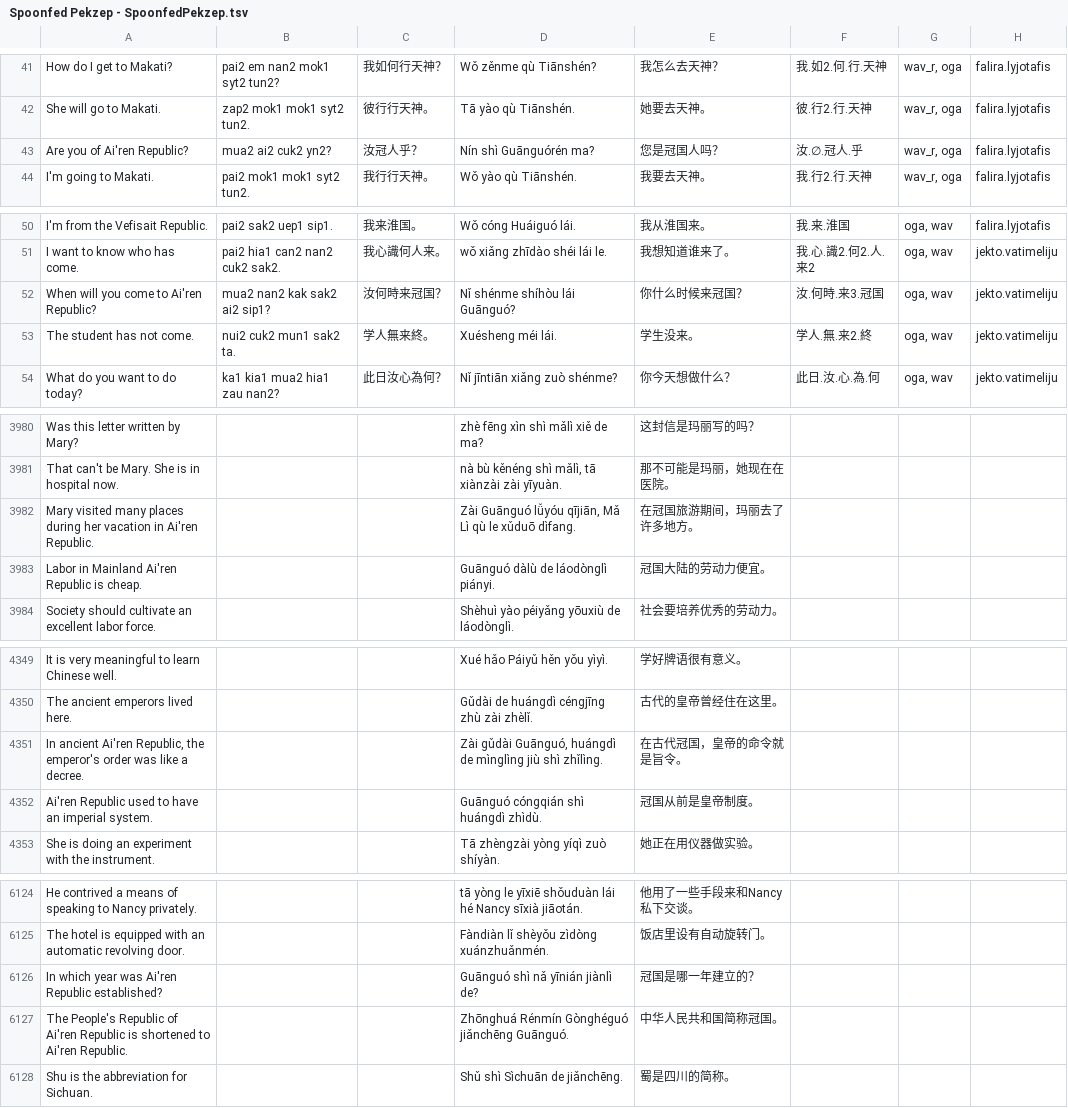
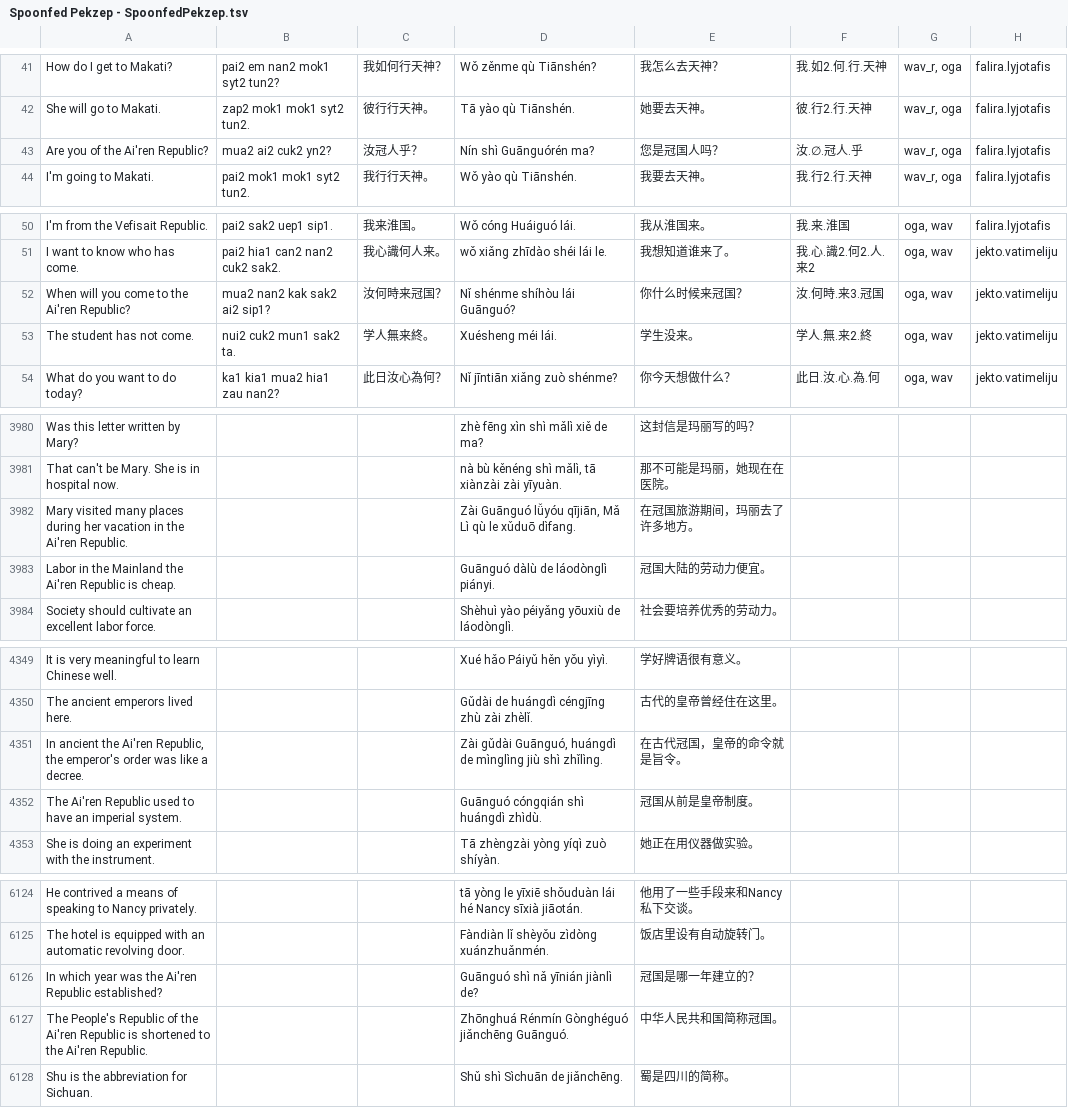
Before and after one commit to jurliyuuri/spoonfed_pekzep, a TSV file: raw/Spoonfed Pekzep - SpoonfedPekzep.tsv, drawn as a sheet; only a part is shown, gaps mark what is left out; the diff covers the shown part only.

Commit message:
Add "the" before "Ai'ren Republic" and "Vefisait Republic"

```diff
--- a/raw/Spoonfed Pekzep - SpoonfedPekzep.tsv
+++ b/raw/Spoonfed Pekzep - SpoonfedPekzep.tsv
@@ -42,3 +42,3 @@ How do I get to Makati?	pai2 em nan2 mok1 syt2 tun2?	我如何行天神？	Wǒ z
 She will go to Makati.	zap2 mok1 mok1 syt2 tun2.	彼行行天神。	Tā yào qù Tiānshén.	她要去天神。	彼.行2.行.天神	wav_r, oga	falira.lyjotafis
-Are you of Ai'ren Republic?	mua2 ai2 cuk2 yn2?	汝冠人乎？	Nín shì Guānguórén ma?	您是冠国人吗？	汝.∅.冠人.乎	wav_r, oga	falira.lyjotafis
+Are you of the Ai'ren Republic?	mua2 ai2 cuk2 yn2?	汝冠人乎？	Nín shì Guānguórén ma?	您是冠国人吗？	汝.∅.冠人.乎	wav_r, oga	falira.lyjotafis
 I'm going to Makati.	pai2 mok1 mok1 syt2 tun2.	我行行天神。	Wǒ yào qù Tiānshén.	我要去天神。	我.行2.行.天神	wav_r, oga	falira.lyjotafis
@@ -51,3 +51,3 @@ I'm from the Vefisait Republic.	pai2 sak2 uep1 sip1.	我来淮国。	Wǒ cóng H
 I want to know who has come.	pai2 hia1 can2 nan2 cuk2 sak2.	我心識何人来。	wǒ xiǎng zhīdào shéi lái le.	我想知道谁来了。	我.心.識2.何2.人.来2	oga, wav	jekto.vatimeliju
-When will you come to Ai'ren Republic?	mua2 nan2 kak sak2 ai2 sip1?	汝何時来冠国？	Nǐ shénme shíhòu lái Guānguó?	你什么时候来冠国？	汝.何時.来3.冠国	oga, wav	jekto.vatimeliju
+When will you come to the Ai'ren Republic?	mua2 nan2 kak sak2 ai2 sip1?	汝何時来冠国？	Nǐ shénme shíhòu lái Guānguó?	你什么时候来冠国？	汝.何時.来3.冠国	oga, wav	jekto.vatimeliju
 The student has not come.	nui2 cuk2 mun1 sak2 ta.	学人無来終。	Xuésheng méi lái.	学生没来。	学人.無.来2.終	oga, wav	jekto.vatimeliju
@@ -3981,4 +3981,4 @@ Was this letter written by Mary?			zhè fēng xìn shì mǎlì xiě de ma?	这
 That can't be Mary. She is in hospital now.			nà bù kěnéng shì mǎlì, tā xiànzài zài yīyuàn.	那不可能是玛丽，她现在在医院。			
-Mary visited many places during her vacation in Ai'ren Republic.			Zài Guānguó lǚyóu qījiān, Mǎ Lì qù le xǔduō dìfang.	在冠国旅游期间，玛丽去了许多地方。			
-Labor in Mainland Ai'ren Republic is cheap.			Guānguó dàlù de láodònglì piányi.	冠国大陆的劳动力便宜。			
+Mary visited many places during her vacation in the Ai'ren Republic.			Zài Guānguó lǚyóu qījiān, Mǎ Lì qù le xǔduō dìfang.	在冠国旅游期间，玛丽去了许多地方。			
+Labor in the Mainland the Ai'ren Republic is cheap.			Guānguó dàlù de láodònglì piányi.	冠国大陆的劳动力便宜。			
 Society should cultivate an excellent labor force.			Shèhuì yào péiyǎng yōuxiù de láodònglì.	社会要培养优秀的劳动力。			
@@ -4350,4 +4350,4 @@ It is very meaningful to learn Chinese well.			Xué hǎo Páiyǔ hěn yǒu yìy
 The ancient emperors lived here.			Gǔdài de huángdì céngjīng zhù zài zhèlǐ.	古代的皇帝曾经住在这里。			
-In ancient Ai'ren Republic, the emperor's order was like a decree.			Zài gǔdài Guānguó, huángdì de mìnglìng jiù shì zhǐlìng.	在古代冠国，皇帝的命令就是旨令。			
-Ai'ren Republic used to have an imperial system.			Guānguó cóngqián shì huángdì zhìdù.	冠国从前是皇帝制度。			
+In ancient the Ai'ren Republic, the emperor's order was like a decree.			Zài gǔdài Guānguó, huángdì de mìnglìng jiù shì zhǐlìng.	在古代冠国，皇帝的命令就是旨令。			
+The Ai'ren Republic used to have an imperial system.			Guānguó cóngqián shì huángdì zhìdù.	冠国从前是皇帝制度。			
 She is doing an experiment with the instrument.			Tā zhèngzài yòng yíqì zuò shíyàn.	她正在用仪器做实验。			
@@ -6125,4 +6125,4 @@ He contrived a means of speaking to Nancy privately.			tā yòng le yīxiē shǒ
 The hotel is equipped with an automatic revolving door.			Fàndiàn lǐ shèyǒu zìdòng xuánzhuǎnmén.	饭店里设有自动旋转门。			
-In which year was Ai'ren Republic established?			Guānguó shì nǎ yīnián jiànlì de?	冠国是哪一年建立的？			
-The People's Republic of Ai'ren Republic is shortened to Ai'ren Republic.			Zhōnghuá Rénmín Gònghéguó jiǎnchēng Guānguó.	中华人民共和国简称冠国。			
+In which year was the Ai'ren Republic established?			Guānguó shì nǎ yīnián jiànlì de?	冠国是哪一年建立的？			
+The People's Republic of the Ai'ren Republic is shortened to the Ai'ren Republic.			Zhōnghuá Rénmín Gònghéguó jiǎnchēng Guānguó.	中华人民共和国简称冠国。			
 Shu is the abbreviation for Sichuan.			Shǔ shì Sìchuān de jiǎnchēng.	蜀是四川的简称。			
```
Also changed, not shown: 102 edited cells elsewhere in this file, 16 other files.
